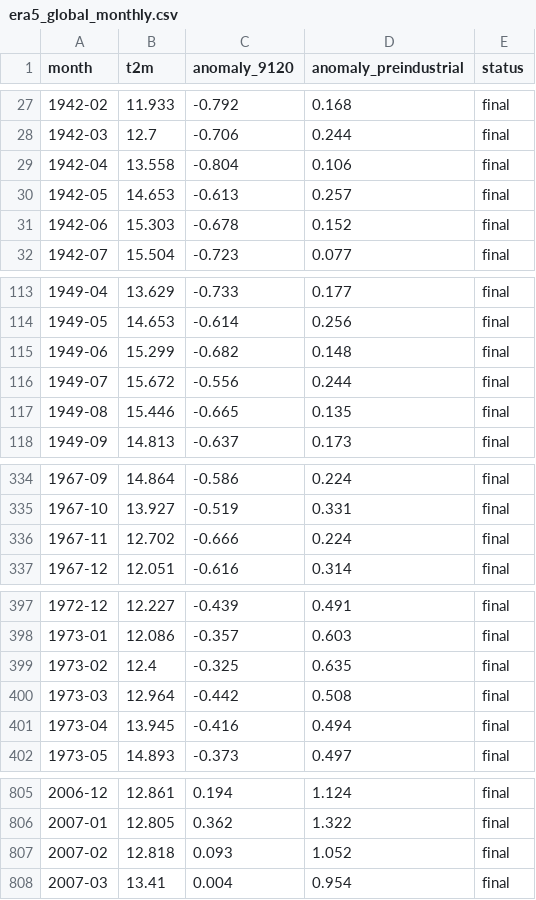
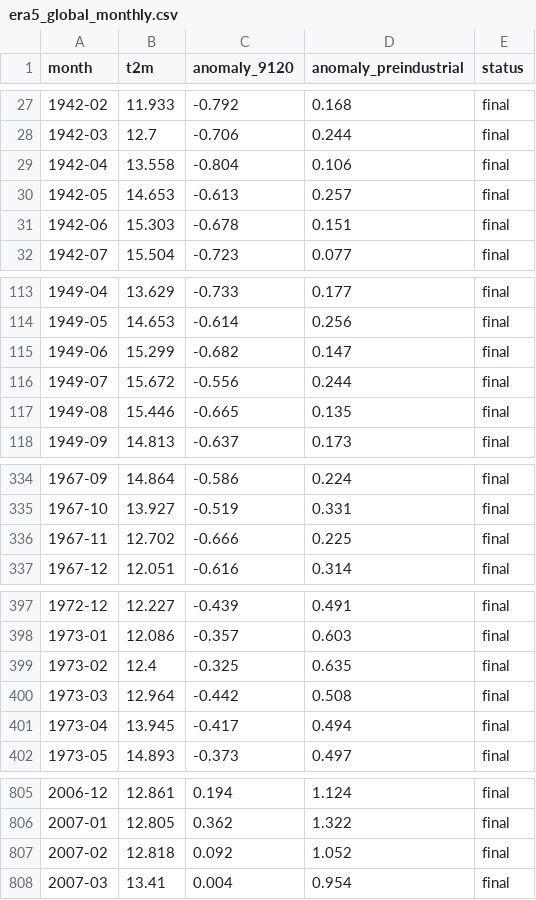
Before and after one commit to Alliages/suivi-rechauffement-global, a CSV file: data/era5_global_monthly.csv, drawn as a sheet; only a part is shown, gaps mark what is left out; the diff covers the shown part only.

```diff
--- a/data/era5_global_monthly.csv
+++ b/data/era5_global_monthly.csv
@@ -30,3 +30,3 @@ month,t2m,anomaly_9120,anomaly_preindustrial,status
 1942-05,14.653,-0.613,0.257,final
-1942-06,15.303,-0.678,0.152,final
+1942-06,15.303,-0.678,0.151,final
 1942-07,15.504,-0.723,0.077,final
@@ -114,3 +114,3 @@ month,t2m,anomaly_9120,anomaly_preindustrial,status
 1949-05,14.653,-0.614,0.256,final
-1949-06,15.299,-0.682,0.148,final
+1949-06,15.299,-0.682,0.147,final
 1949-07,15.672,-0.556,0.244,final
@@ -335,3 +335,3 @@ month,t2m,anomaly_9120,anomaly_preindustrial,status
 1967-10,13.927,-0.519,0.331,final
-1967-11,12.702,-0.666,0.224,final
+1967-11,12.702,-0.666,0.225,final
 1967-12,12.051,-0.616,0.314,final
@@ -400,3 +400,3 @@ month,t2m,anomaly_9120,anomaly_preindustrial,status
 1973-03,12.964,-0.442,0.508,final
-1973-04,13.945,-0.416,0.494,final
+1973-04,13.945,-0.417,0.494,final
 1973-05,14.893,-0.373,0.497,final
@@ -806,3 +806,3 @@ month,t2m,anomaly_9120,anomaly_preindustrial,status
 2007-01,12.805,0.362,1.322,final
-2007-02,12.818,0.093,1.052,final
+2007-02,12.818,0.092,1.052,final
 2007-03,13.41,0.004,0.954,final
```
Also changed, not shown: 1 edited cell elsewhere in this file, 2 other files.
